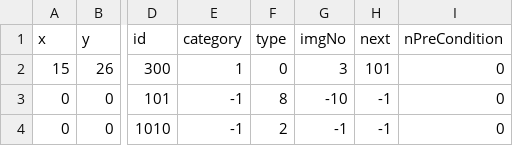
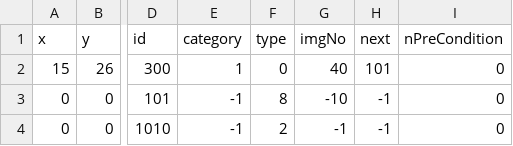
Before and after one commit to bluemylake/Blue-Mingyuan-Lake, a CSV file: Resources/csv/static/map1_static_daytime.csv, drawn as a sheet; only a part is shown, gaps mark what is left out; the diff names each change by its address in the sheet, - before the commit and + after, or states it on an @@ line.

```diff
--- a/Resources/csv/static/map1_static_daytime.csv
+++ b/Resources/csv/static/map1_static_daytime.csv
-G2 (imgNo): 3
+G2 (imgNo): 40
```
Also changed, not shown: Resources/csv/day_plot/map1_daytime_plot0.csv, Resources/csv/night_plot/map1_night_plot0.csv, 1 other file.
